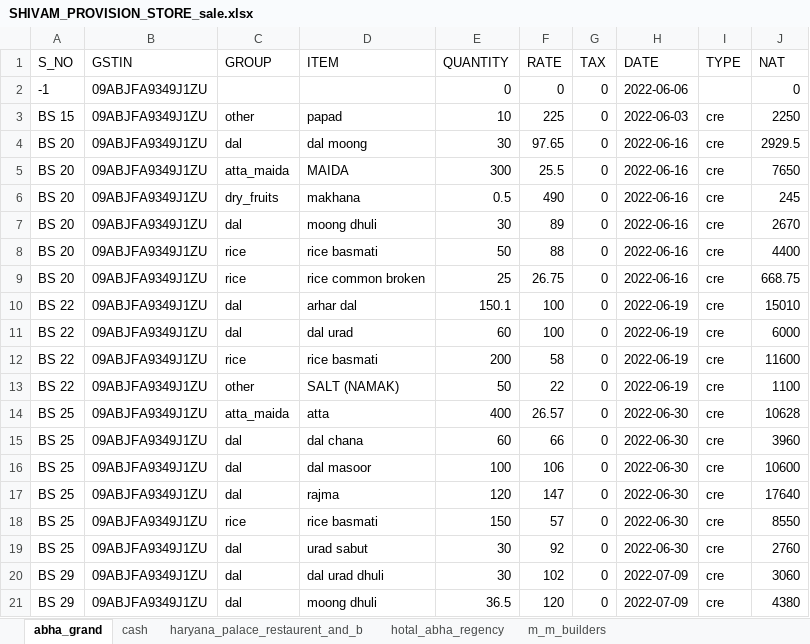
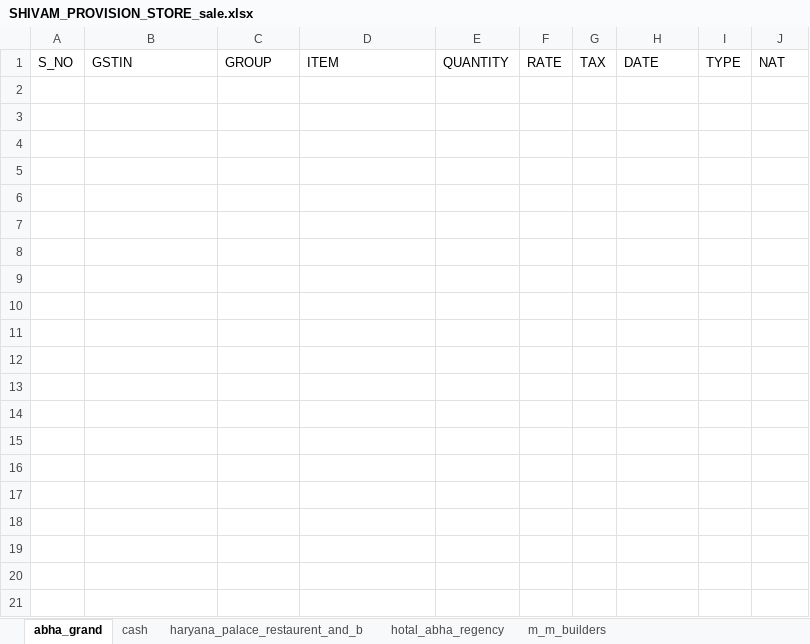
Before and after one commit to Utkarshagrawal1906/Acc, an Excel workbook: SHIVAM_PROVISION_STORE_sale.xlsx, sheet abha_grand, drawn as a sheet; only a part is shown; values as stored, in another font and other column widths than the file's, no borders; the diff covers the shown part only; the diff names each change by its address in the sheet, - before the commit and + after, or states it on an @@ line.

```diff
--- a/SHIVAM_PROVISION_STORE_sale.xlsx (sheet abha_grand)
+++ b/SHIVAM_PROVISION_STORE_sale.xlsx (sheet abha_grand)
-row 2: -1 | 09ABJFA9349J1ZU |  |  | 0 | 0 | 0 | 2022-06-06 |  | 0
-row 3: BS 15 | 09ABJFA9349J1ZU | other | papad | 10 | 225 | 0 | 2022-06-03 | cre | 2250
-row 4: BS 20 | 09ABJFA9349J1ZU | dal | dal moong | 30 | 97.65 | 0 | 2022-06-16 | cre | 2929.5
-row 5: BS 20 | 09ABJFA9349J1ZU | atta_maida | MAIDA | 300 | 25.5 | 0 | 2022-06-16 | cre | 7650
-row 6: BS 20 | 09ABJFA9349J1ZU | dry_fruits | makhana | 0.5 | 490 | 0 | 2022-06-16 | cre | 245
-row 7: BS 20 | 09ABJFA9349J1ZU | dal | moong dhuli | 30 | 89 | 0 | 2022-06-16 | cre | 2670
-row 8: BS 20 | 09ABJFA9349J1ZU | rice | rice basmati | 50 | 88 | 0 | 2022-06-16 | cre | 4400
-row 9: BS 20 | 09ABJFA9349J1ZU | rice | rice common broken | 25 | 26.75 | 0 | 2022-06-16 | cre | 668.75
-row 10: BS 22 | 09ABJFA9349J1ZU | dal | arhar dal | 150.1 | 100 | 0 | 2022-06-19 | cre | 15010
-row 11: BS 22 | 09ABJFA9349J1ZU | dal | dal urad | 60 | 100 | 0 | 2022-06-19 | cre | 6000
-row 12: BS 22 | 09ABJFA9349J1ZU | rice | rice basmati | 200 | 58 | 0 | 2022-06-19 | cre | 11600
-row 13: BS 22 | 09ABJFA9349J1ZU | other | SALT (NAMAK) | 50 | 22 | 0 | 2022-06-19 | cre | 1100
-row 14: BS 25 | 09ABJFA9349J1ZU | atta_maida | atta | 400 | 26.57 | 0 | 2022-06-30 | cre | 10628
-row 15: BS 25 | 09ABJFA9349J1ZU | dal | dal chana | 60 | 66 | 0 | 2022-06-30 | cre | 3960
-row 16: BS 25 | 09ABJFA9349J1ZU | dal | dal masoor | 100 | 106 | 0 | 2022-06-30 | cre | 10600
-row 17: BS 25 | 09ABJFA9349J1ZU | dal | rajma | 120 | 147 | 0 | 2022-06-30 | cre | 17640
-row 18: BS 25 | 09ABJFA9349J1ZU | rice | rice basmati | 150 | 57 | 0 | 2022-06-30 | cre | 8550
-row 19: BS 25 | 09ABJFA9349J1ZU | dal | urad sabut | 30 | 92 | 0 | 2022-06-30 | cre | 2760
-row 20: BS 29 | 09ABJFA9349J1ZU | dal | dal urad dhuli | 30 | 102 | 0 | 2022-07-09 | cre | 3060
-row 21: BS 29 | 09ABJFA9349J1ZU | dal | moong dhuli | 36.5 | 120 | 0 | 2022-07-09 | cre | 4380
```
Also changed, not shown: 33 removed rows elsewhere in this sheet, sheet palm_tree_hotel_and_restaurent, sheet pick_n_pay_store, sheet radhey_dipartmental, sheet cash, sheet haryana_palace_restaurent_and_b, sheet rasam_restaurent__brewbakes_cou, 3 more sheets.
